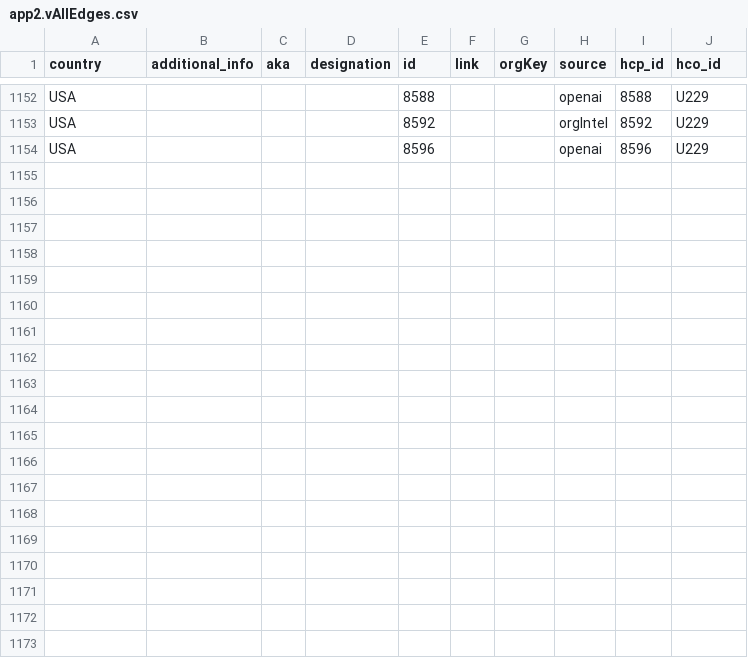
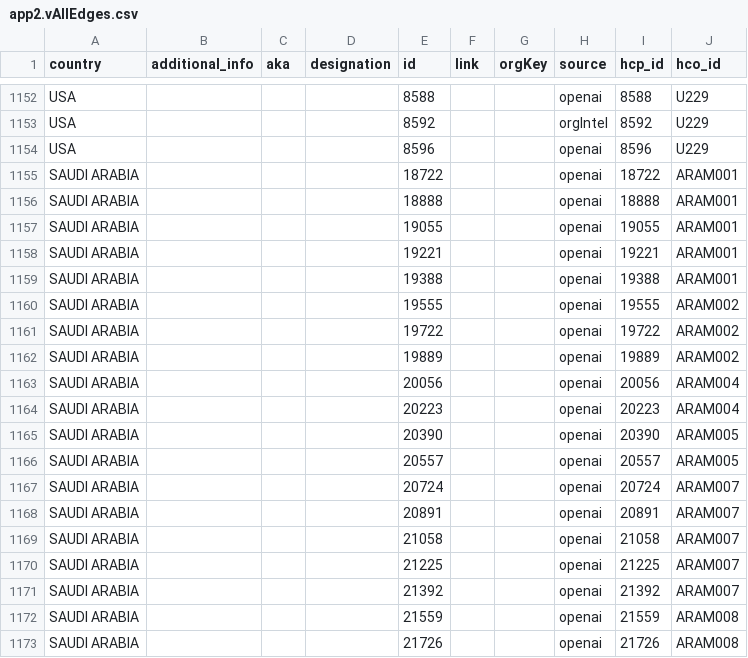
Before and after one commit to wittygirl8/HighRiskThirdParty-Backend, a CSV file: data/app2.vAllEdges.csv, drawn as a sheet; only a part is shown, gaps mark what is left out; the diff covers the shown part only; the diff names each change by its address in the sheet, - before the commit and + after, or states it on an @@ line.

```diff
--- a/data/app2.vAllEdges.csv
+++ b/data/app2.vAllEdges.csv
+row 1155: SAUDI ARABIA |  |  |  | 18722 |  |  | openai | 18722 | ARAM001
+row 1156: SAUDI ARABIA |  |  |  | 18888 |  |  | openai | 18888 | ARAM001
+row 1157: SAUDI ARABIA |  |  |  | 19055 |  |  | openai | 19055 | ARAM001
+row 1158: SAUDI ARABIA |  |  |  | 19221 |  |  | openai | 19221 | ARAM001
+row 1159: SAUDI ARABIA |  |  |  | 19388 |  |  | openai | 19388 | ARAM001
+row 1160: SAUDI ARABIA |  |  |  | 19555 |  |  | openai | 19555 | ARAM002
+row 1161: SAUDI ARABIA |  |  |  | 19722 |  |  | openai | 19722 | ARAM002
+row 1162: SAUDI ARABIA |  |  |  | 19889 |  |  | openai | 19889 | ARAM002
+row 1163: SAUDI ARABIA |  |  |  | 20056 |  |  | openai | 20056 | ARAM004
+row 1164: SAUDI ARABIA |  |  |  | 20223 |  |  | openai | 20223 | ARAM004
+row 1165: SAUDI ARABIA |  |  |  | 20390 |  |  | openai | 20390 | ARAM005
+row 1166: SAUDI ARABIA |  |  |  | 20557 |  |  | openai | 20557 | ARAM005
+row 1167: SAUDI ARABIA |  |  |  | 20724 |  |  | openai | 20724 | ARAM007
+row 1168: SAUDI ARABIA |  |  |  | 20891 |  |  | openai | 20891 | ARAM007
+row 1169: SAUDI ARABIA |  |  |  | 21058 |  |  | openai | 21058 | ARAM007
+row 1170: SAUDI ARABIA |  |  |  | 21225 |  |  | openai | 21225 | ARAM007
+row 1171: SAUDI ARABIA |  |  |  | 21392 |  |  | openai | 21392 | ARAM007
+row 1172: SAUDI ARABIA |  |  |  | 21559 |  |  | openai | 21559 | ARAM008
+row 1173: SAUDI ARABIA |  |  |  | 21726 |  |  | openai | 21726 | ARAM008
```
Also changed, not shown: 14 added rows elsewhere in this file, data/app2.vAllNodes.csv, data/app2.vHCONetworkSummary.csv, 10 other files.
